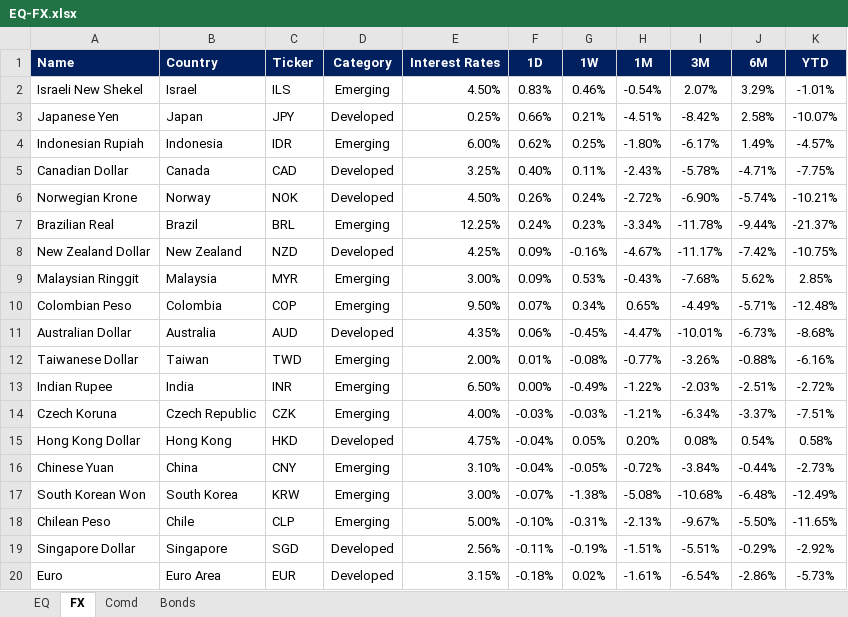
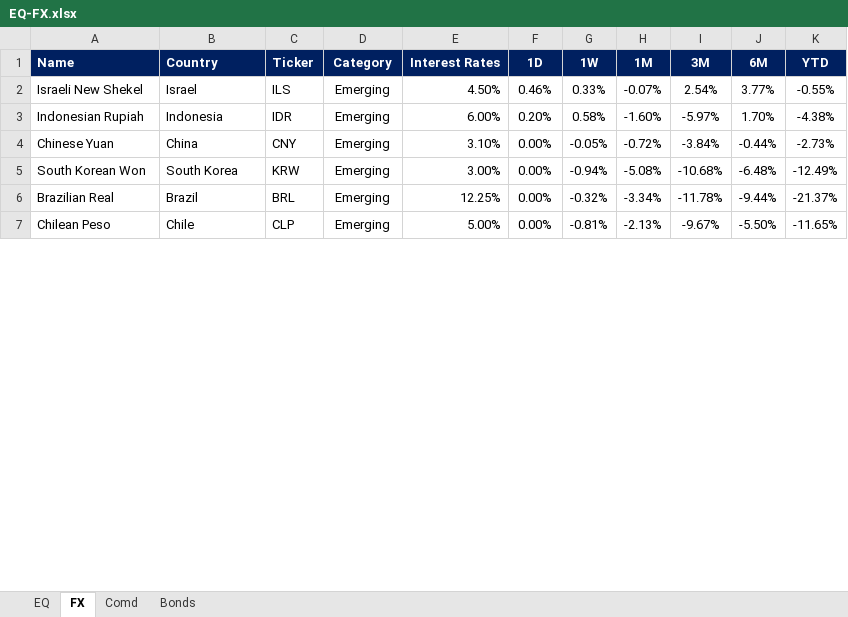
Before and after one commit to firstglobal123/fg-app, an Excel workbook: EQ-FX.xlsx, sheet FX, drawn as a sheet; only a part is shown; values as stored, in another font and other column widths than the file's, no borders; conditional formats not drawn; removed rows and columns are numbered as before the commit, all else as after; the diff covers the shown part only; the diff names each change by its address in the sheet, - before the commit and + after, or states it on an @@ line.

```diff
--- a/EQ-FX.xlsx (sheet FX)
+++ b/EQ-FX.xlsx (sheet FX)
-F2 (1D): 0.83%
+F2 (1D): 0.46%
-G2 (1W): 0.46%
+G2 (1W): 0.33%
-H2 (1M): -0.54%
+H2 (1M): -0.07%
-I2 (3M): 2.07%
+I2 (3M): 2.54%
-J2 (6M): 3.29%
+J2 (6M): 3.77%
-K2 (YTD): -1.01%
+K2 (YTD): -0.55%
-row 3: Japanese Yen | Japan | JPY | Developed | 0.25% | 0.66% | 0.21% | -4.51% | -8.42% | 2.58% | -10.07%
-F3 (1D): 0.62%
+F3 (1D): 0.20%
-G3 (1W): 0.25%
+G3 (1W): 0.58%
-H3 (1M): -1.80%
+H3 (1M): -1.60%
-I3 (3M): -6.17%
+I3 (3M): -5.97%
-J3 (6M): 1.49%
+J3 (6M): 1.70%
-K3 (YTD): -4.57%
+K3 (YTD): -4.38%
-row 5: Canadian Dollar | Canada | CAD | Developed | 3.25% | 0.40% | 0.11% | -2.43% | -5.78% | -4.71% | -7.75%
-row 6: Norwegian Krone | Norway | NOK | Developed | 4.50% | 0.26% | 0.24% | -2.72% | -6.90% | -5.74% | -10.21%
-row 7: Brazilian Real | Brazil | BRL | Emerging | 12.25% | 0.24% | 0.23% | -3.34% | -11.78% | -9.44% | -21.37%
-row 8: New Zealand Dollar | New Zealand | NZD | Developed | 4.25% | 0.09% | -0.16% | -4.67% | -11.17% | -7.42% | -10.75%
-row 9: Malaysian Ringgit | Malaysia | MYR | Emerging | 3.00% | 0.09% | 0.53% | -0.43% | -7.68% | 5.62% | 2.85%
-row 10: Colombian Peso | Colombia | COP | Emerging | 9.50% | 0.07% | 0.34% | 0.65% | -4.49% | -5.71% | -12.48%
-row 11: Australian Dollar | Australia | AUD | Developed | 4.35% | 0.06% | -0.45% | -4.47% | -10.01% | -6.73% | -8.68%
-row 12: Taiwanese Dollar | Taiwan | TWD | Emerging | 2.00% | 0.01% | -0.08% | -0.77% | -3.26% | -0.88% | -6.16%
-row 13: Indian Rupee | India | INR | Emerging | 6.50% | 0.00% | -0.49% | -1.22% | -2.03% | -2.51% | -2.72%
-row 14: Czech Koruna | Czech Republic | CZK | Emerging | 4.00% | -0.03% | -0.03% | -1.21% | -6.34% | -3.37% | -7.51%
-row 15: Hong Kong Dollar | Hong Kong | HKD | Developed | 4.75% | -0.04% | 0.05% | 0.20% | 0.08% | 0.54% | 0.58%
-F4 (1D): -0.04%
+F4 (1D): 0.00%
-F5 (1D): -0.07%
+F5 (1D): 0.00%
-G5 (1W): -1.38%
+G5 (1W): -0.94%
+row 6: Brazilian Real | Brazil | BRL | Emerging | 12.25% | 0.00% | -0.32% | -3.34% | -11.78% | -9.44% | -21.37%
-F7 (1D): -0.10%
+F7 (1D): 0.00%
-G7 (1W): -0.31%
+G7 (1W): -0.81%
-row 19: Singapore Dollar | Singapore | SGD | Developed | 2.56% | -0.11% | -0.19% | -1.51% | -5.51% | -0.29% | -2.92%
-row 20: Euro | Euro Area | EUR | Developed | 3.15% | -0.18% | 0.02% | -1.61% | -6.54% | -2.86% | -5.73%
```
Also changed, not shown: 17 added rows, 4 removed rows and 36 edited cells elsewhere in this sheet, sheet EQ, sheet Comd, sheet Bonds, formulas that keep their value, GEQETF_N.xlsx, GFI_N.xlsx, 2 other files.
